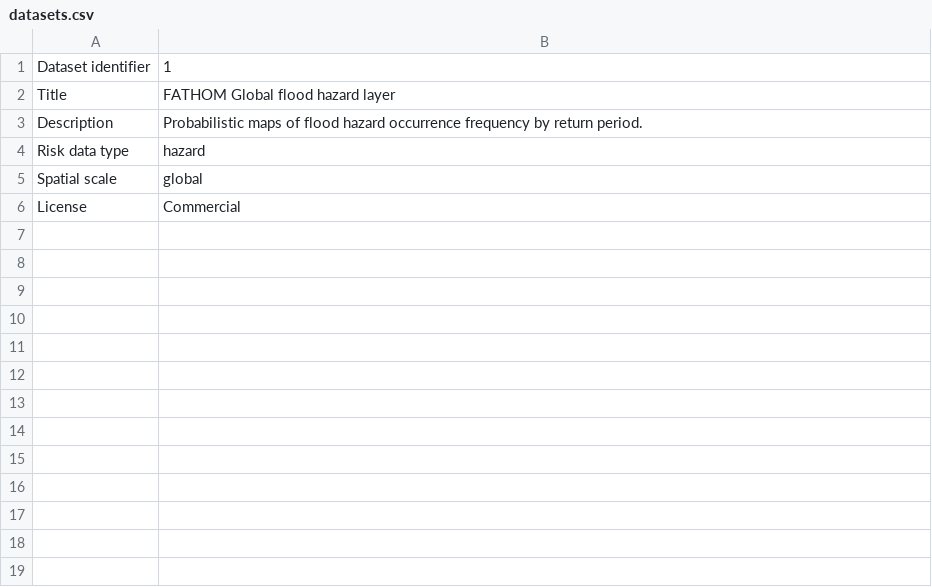
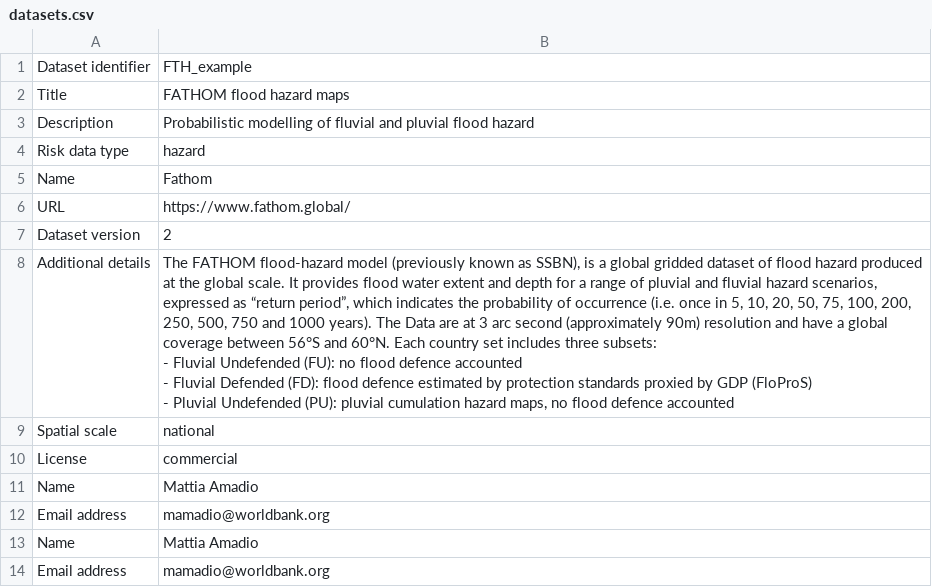
Before and after one commit to GFDRR/rdl-standard, a CSV file: examples/hazard/fathom/datasets.csv, drawn as a sheet.

Commit message:
update hazard aqueduct and fathom examples

```diff
--- a/examples/hazard/fathom/datasets.csv
+++ b/examples/hazard/fathom/datasets.csv
@@ -1,6 +1,17 @@
-Dataset identifier,1
-Title,FATHOM Global flood hazard layer
-Description,Probabilistic maps of flood hazard occurrence frequency by return period.
+Dataset identifier,FTH_example
+Title,FATHOM flood hazard maps
+Description,Probabilistic modelling of fluvial and pluvial flood hazard
 Risk data type,hazard
-Spatial scale,global
-License,Commercial
+Name,Fathom
+URL,https://www.fathom.global/
+Dataset version,2
+Additional details,"The FATHOM flood-hazard model (previously known as SSBN), is a global gridded dataset of flood hazard produced at the global scale. It provides flood water extent and depth for a range of pluvial and fluvial hazard scenarios, expressed as “return period”, which indicates the probability of occurrence (i.e. once in 5, 10, 20, 50, 75, 100, 200, 250, 500, 750 and 1000 years). The Data are at 3 arc second (approximately 90m) resolution and have a global coverage between 56°S and 60°N. Each country set includes three subsets:
+- Fluvial Undefended (FU): no flood defence accounted
+- Fluvial Defended (FD): flood defence estimated by protection standards proxied by GDP (FloProS)
+- Pluvial Undefended (PU): pluvial cumulation hazard maps, no flood defence accounted"
+Spatial scale,national
+License,commercial
+Name,Mattia Amadio
+Email address,mamadio@worldbank.org
+Name,Mattia Amadio
+Email address,mamadio@worldbank.org
```
Also changed, not shown: 6 other files.
